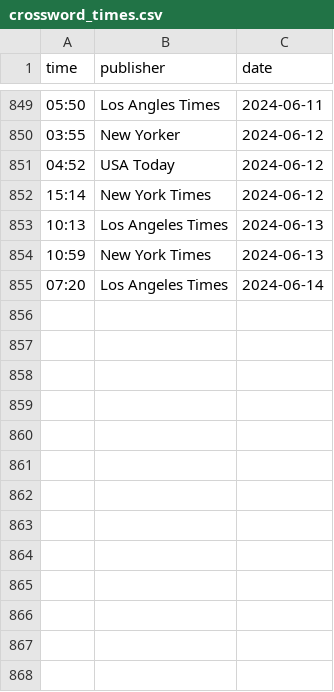
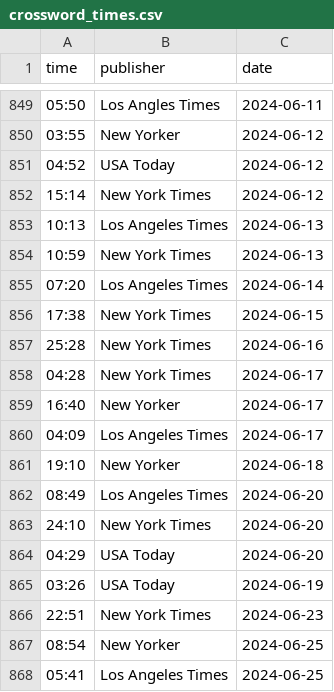
Before and after one commit to jdonland/jdonland.github.io, a CSV file: posts/crossword_times/crossword_times.csv, drawn as a sheet; only a part is shown, gaps mark what is left out.

```diff
--- a/posts/crossword_times/crossword_times.csv
+++ b/posts/crossword_times/crossword_times.csv
@@ -855 +855,14 @@ time,publisher,date
 07:20,Los Angeles Times,2024-06-14
+17:38,New York Times,2024-06-15
+25:28,New York Times,2024-06-16
+04:28,New York Times,2024-06-17
+16:40,New Yorker,2024-06-17
+04:09,Los Angeles Times,2024-06-17
+19:10,New Yorker,2024-06-18
+08:49,Los Angeles Times,2024-06-20
+24:10,New York Times,2024-06-20
+04:29,USA Today,2024-06-20
+03:26,USA Today,2024-06-19
+22:51,New York Times,2024-06-23
+08:54,New Yorker,2024-06-25
+05:41,Los Angeles Times,2024-06-25
```
Also changed, not shown: data_science_links.csv, 4 other files.
